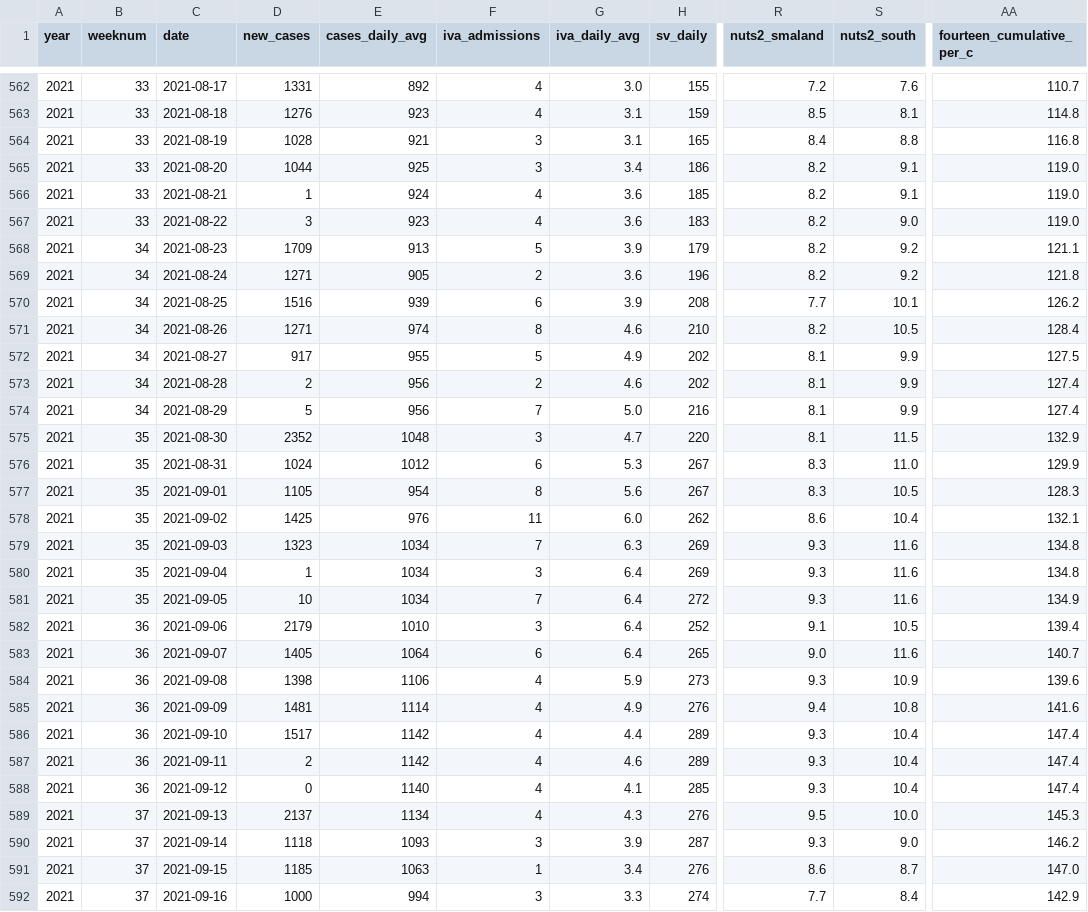
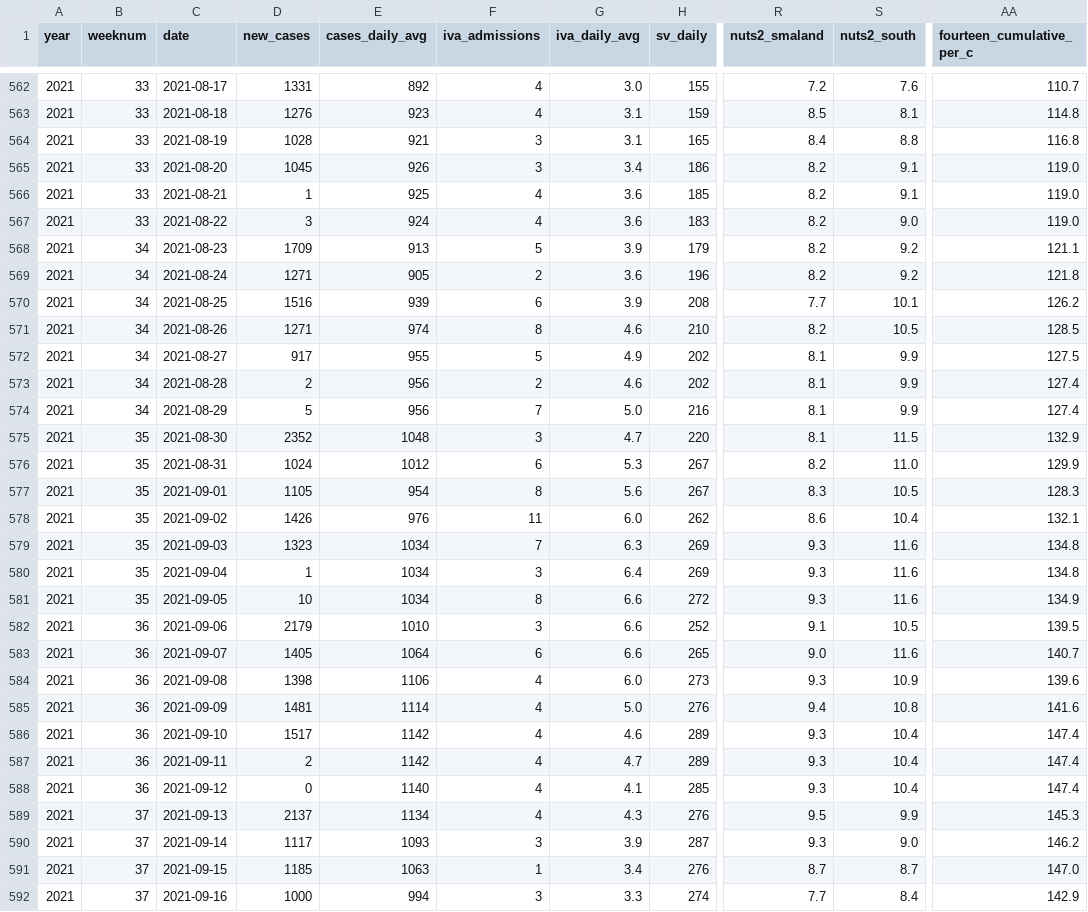
Before and after one commit to covidxix/csvdata, a CSV file: days.csv, drawn as a sheet; only a part is shown, gaps mark what is left out; the diff covers the shown part only; the diff names each change by its address in the sheet, - before the commit and + after, or states it on an @@ line.

```diff
--- a/days.csv
+++ b/days.csv
-D565 (new_cases): 1044
+D565 (new_cases): 1045
-E565 (cases_daily_avg): 925
+E565 (cases_daily_avg): 926
-E566 (cases_daily_avg): 924
+E566 (cases_daily_avg): 925
-E567 (cases_daily_avg): 923
+E567 (cases_daily_avg): 924
-AA571 (fourteen_cumulative_per_c): 128.4
+AA571 (fourteen_cumulative_per_c): 128.5
-R576 (nuts2_smaland): 8.3
+R576 (nuts2_smaland): 8.2
-D578 (new_cases): 1425
+D578 (new_cases): 1426
-F581 (iva_admissions): 7
+F581 (iva_admissions): 8
-G581:G583 (iva_daily_avg): 6.4
+G581:G583 (iva_daily_avg): 6.6
-AA582 (fourteen_cumulative_per_c): 139.4
+AA582 (fourteen_cumulative_per_c): 139.5
-G584 (iva_daily_avg): 5.9
+G584 (iva_daily_avg): 6.0
-G585 (iva_daily_avg): 4.9
+G585 (iva_daily_avg): 5.0
-G586 (iva_daily_avg): 4.4
+G586 (iva_daily_avg): 4.6
-G587 (iva_daily_avg): 4.6
+G587 (iva_daily_avg): 4.7
-S589 (nuts2_south): 10.0
+S589 (nuts2_south): 9.9
-D590 (new_cases): 1118
+D590 (new_cases): 1117
-R591 (nuts2_smaland): 8.6
+R591 (nuts2_smaland): 8.7
```
Also changed, not shown: 1 added row and 47 edited cells elsewhere in this file, deaths.csv, iva.csv, 9 other files.
